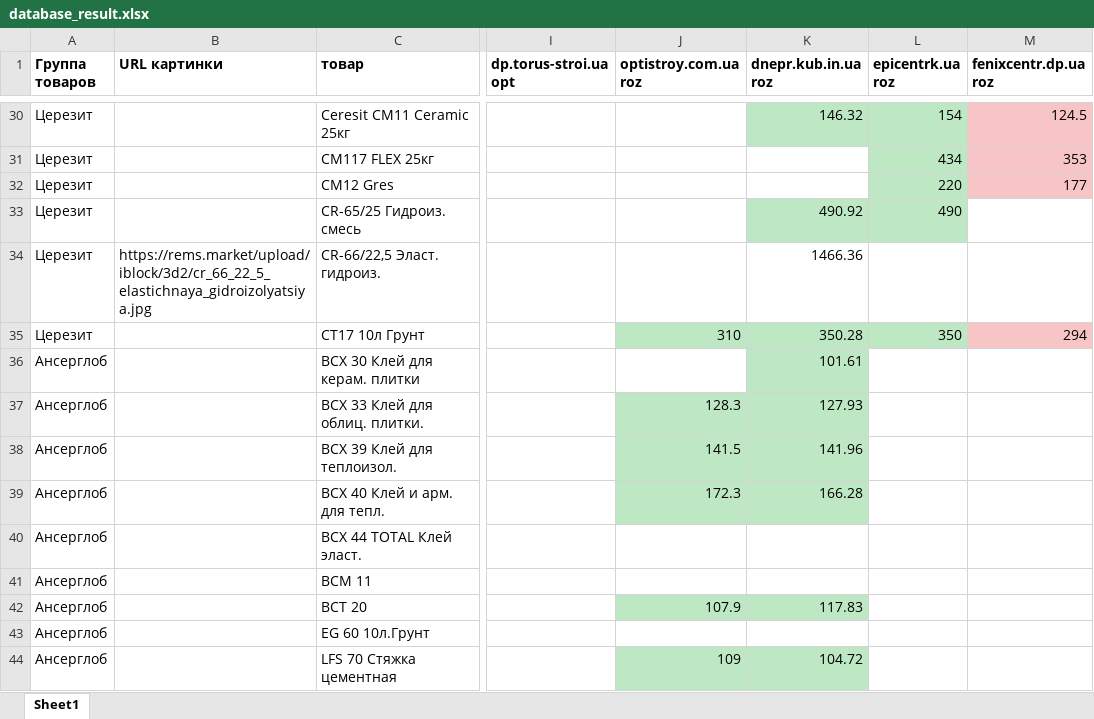
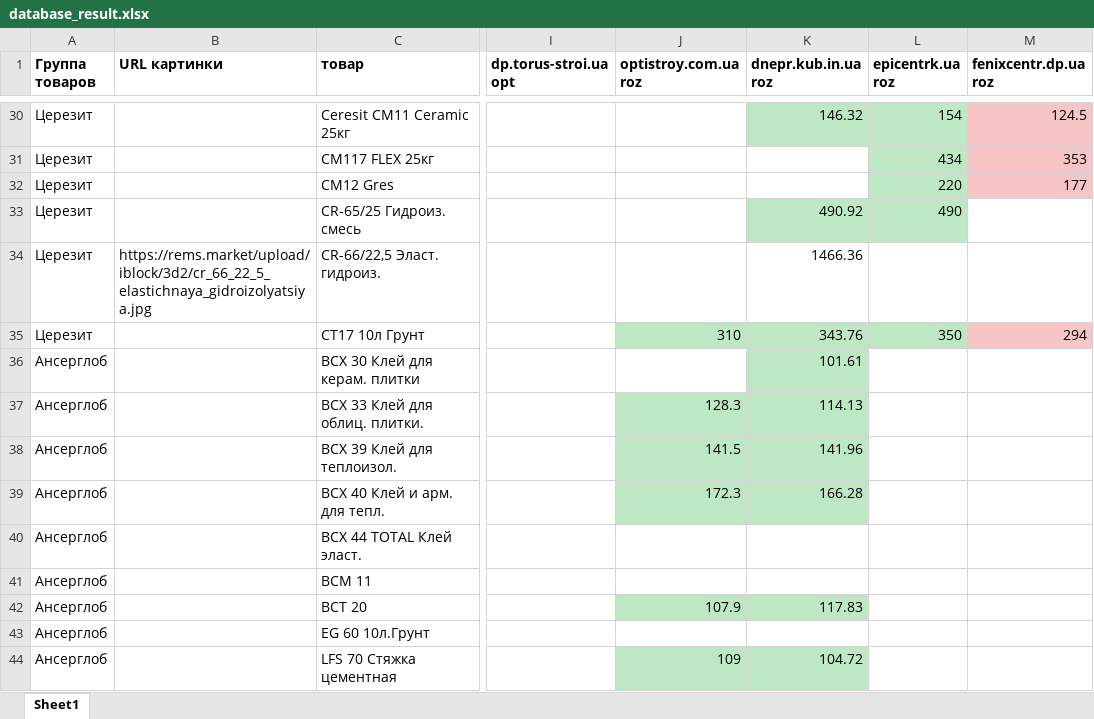
Before and after one commit to stanhjr/bot_parser_construction_materials, an Excel workbook: tables/database_result.xlsx, sheet Sheet1, drawn as a sheet; only a part is shown, gaps mark what is left out; values as stored, in another font and other column widths than the file's, no borders; the diff covers the shown part only; the diff names each change by its address in the sheet, - before the commit and + after, or states it on an @@ line.

```diff
--- a/tables/database_result.xlsx (sheet Sheet1)
+++ b/tables/database_result.xlsx (sheet Sheet1)
-K35 (dnepr.kub.in.ua roz): 350.28
+K35 (dnepr.kub.in.ua roz): 343.76
-K37 (dnepr.kub.in.ua roz): 127.93
+K37 (dnepr.kub.in.ua roz): 114.13
```
Also changed, not shown: 42 edited cells and cell formats elsewhere in this sheet, database.xlsx, temp/database_work.xlsx, 7 other files.
